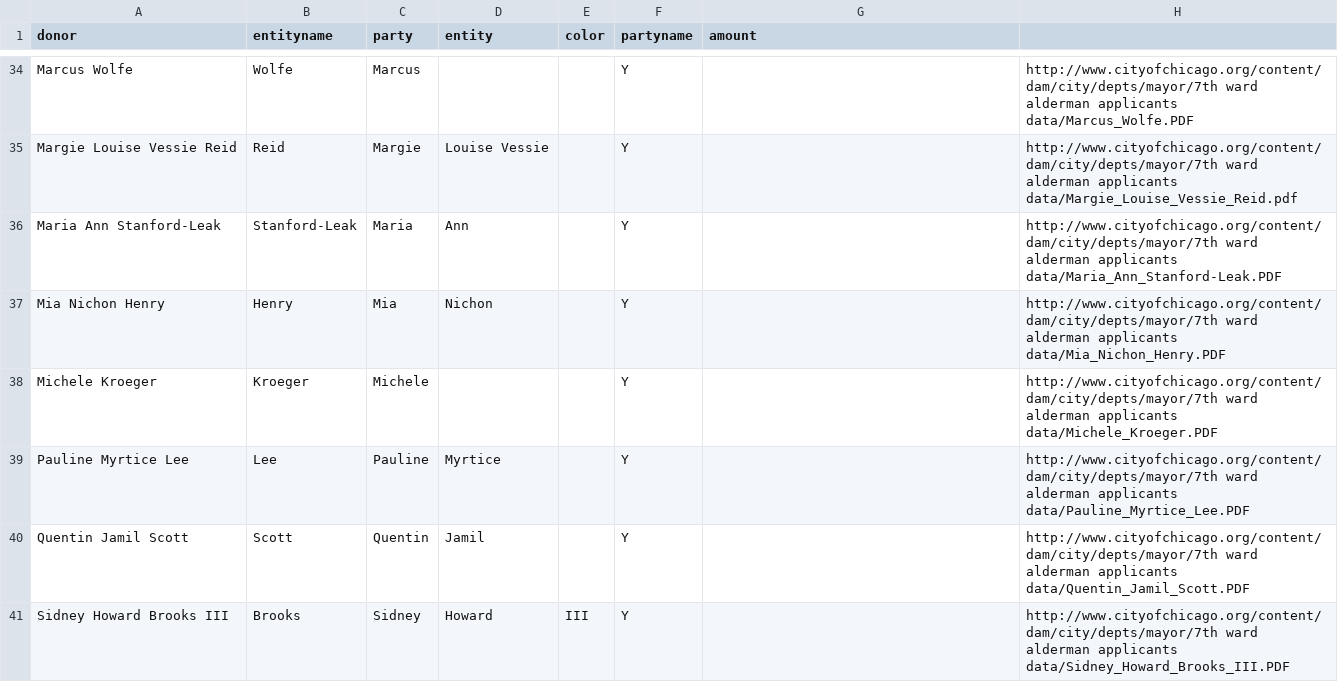
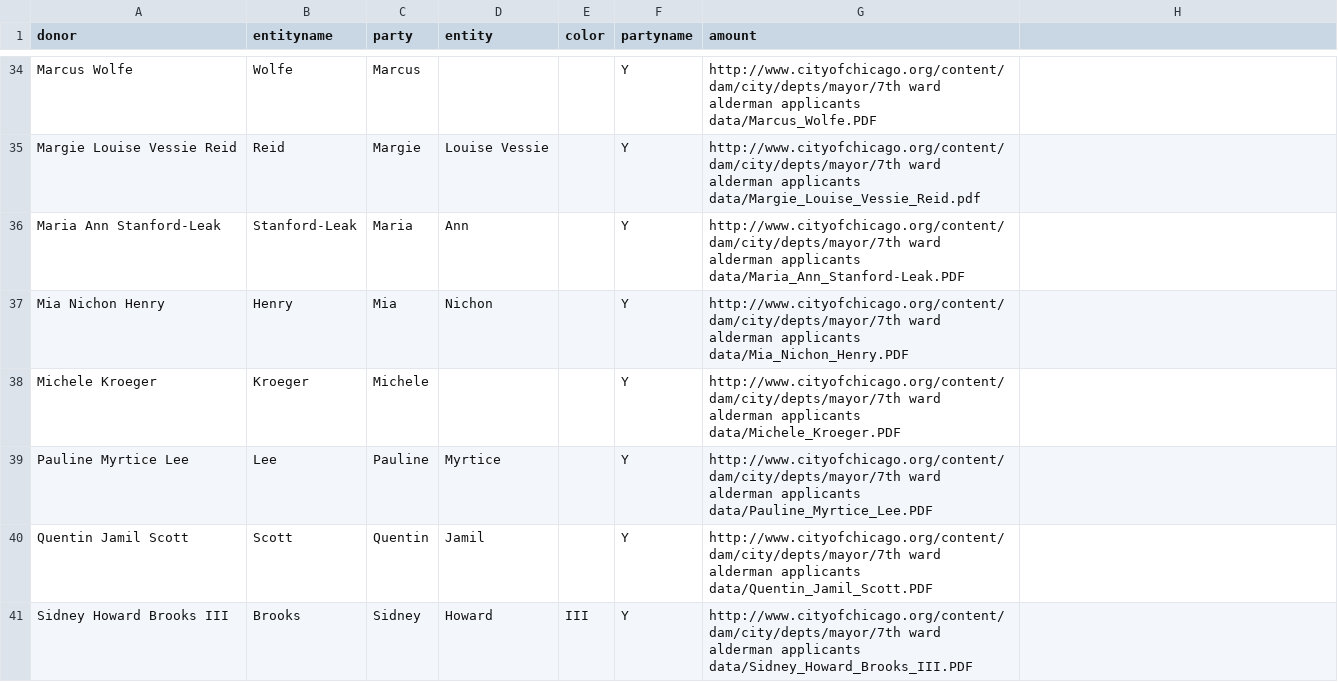
Before and after one commit to p13chat/D3js-uk-political-donations, a CSV file: data/7th_Ward_Alderman_Applicants_-_2013.csv, drawn as a sheet; only a part is shown, gaps mark what is left out; the diff covers the shown part only; the diff names each change by its address in the sheet, - before the commit and + after, or states it on an @@ line.

Commit message:
Update 7th_Ward_Alderman_Applicants_-_2013.csv

```diff
--- a/data/7th_Ward_Alderman_Applicants_-_2013.csv
+++ b/data/7th_Ward_Alderman_Applicants_-_2013.csv
-G34 (amount): (empty)
+G34 (amount): http://www.cityofchicago.org/content/dam/city/depts/mayor/7th ward alderman applicants data/Marcus_Wolfe.PDF
-H34: http://www.cityofchicago.org/content/dam/city/depts/mayor/7th ward alderman applicants data/Marcus_Wolfe.PDF
+H34: (empty)
-G35 (amount): (empty)
+G35 (amount): http://www.cityofchicago.org/content/dam/city/depts/mayor/7th ward alderman applicants data/Margie_Louise_Vessie_Reid.pdf
-H35: http://www.cityofchicago.org/content/dam/city/depts/mayor/7th ward alderman applicants data/Margie_Louise_Vessie_Reid.pdf
+H35: (empty)
-G36 (amount): (empty)
+G36 (amount): http://www.cityofchicago.org/content/dam/city/depts/mayor/7th ward alderman applicants data/Maria_Ann_Stanford-Leak.PDF
-H36: http://www.cityofchicago.org/content/dam/city/depts/mayor/7th ward alderman applicants data/Maria_Ann_Stanford-Leak.PDF
+H36: (empty)
-G37 (amount): (empty)
+G37 (amount): http://www.cityofchicago.org/content/dam/city/depts/mayor/7th ward alderman applicants data/Mia_Nichon_Henry.PDF
-H37: http://www.cityofchicago.org/content/dam/city/depts/mayor/7th ward alderman applicants data/Mia_Nichon_Henry.PDF
+H37: (empty)
-G38 (amount): (empty)
+G38 (amount): http://www.cityofchicago.org/content/dam/city/depts/mayor/7th ward alderman applicants data/Michele_Kroeger.PDF
-H38: http://www.cityofchicago.org/content/dam/city/depts/mayor/7th ward alderman applicants data/Michele_Kroeger.PDF
+H38: (empty)
-G39 (amount): (empty)
+G39 (amount): http://www.cityofchicago.org/content/dam/city/depts/mayor/7th ward alderman applicants data/Pauline_Myrtice_Lee.PDF
-H39: http://www.cityofchicago.org/content/dam/city/depts/mayor/7th ward alderman applicants data/Pauline_Myrtice_Lee.PDF
+H39: (empty)
-G40 (amount): (empty)
+G40 (amount): http://www.cityofchicago.org/content/dam/city/depts/mayor/7th ward alderman applicants data/Quentin_Jamil_Scott.PDF
-H40: http://www.cityofchicago.org/content/dam/city/depts/mayor/7th ward alderman applicants data/Quentin_Jamil_Scott.PDF
+H40: (empty)
-G41 (amount): (empty)
+G41 (amount): http://www.cityofchicago.org/content/dam/city/depts/mayor/7th ward alderman applicants data/Sidney_Howard_Brooks_III.PDF
-H41: http://www.cityofchicago.org/content/dam/city/depts/mayor/7th ward alderman applicants data/Sidney_Howard_Brooks_III.PDF
+H41: (empty)
```
Also changed, not shown: 102 edited cells elsewhere in this file.
